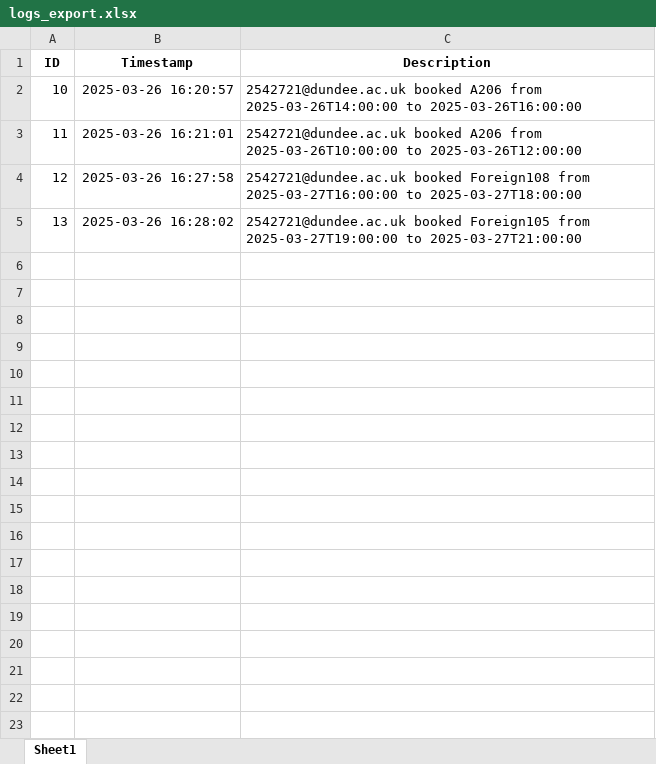
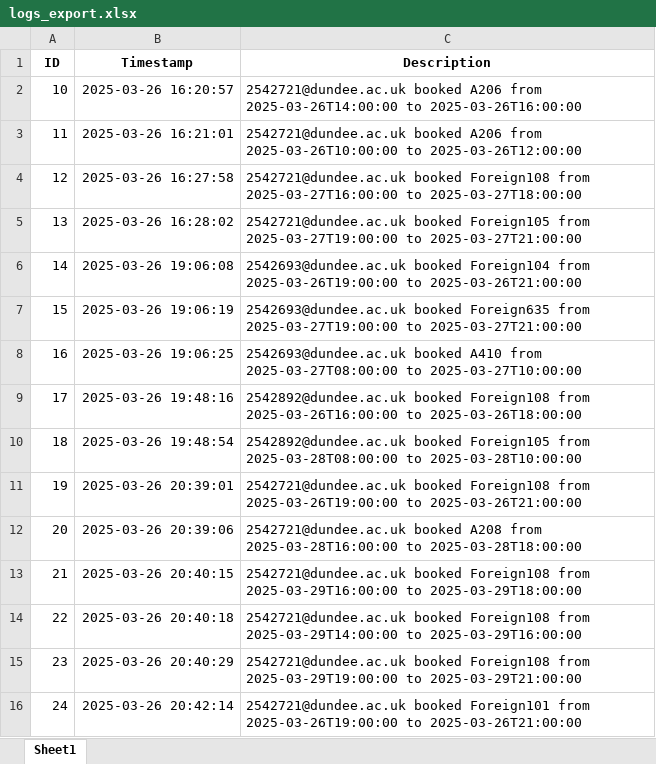
Before and after one commit to Zhengyi1212/DIIAgile-GroupA-backend, an Excel workbook: logs_export.xlsx, sheet Sheet1, drawn as a sheet; values as stored, in another font and other column widths than the file's, no borders; the diff names each change by its address in the sheet, - before the commit and + after, or states it on an @@ line.

```diff
--- a/logs_export.xlsx (sheet Sheet1)
+++ b/logs_export.xlsx (sheet Sheet1)
+row 6: 14 | 2025-03-26 19:06:08 | 2542693@dundee.ac.uk booked Foreign104 from 2025-03-26T19:00:00 to 2025-03-26T21:00:00
+row 7: 15 | 2025-03-26 19:06:19 | 2542693@dundee.ac.uk booked Foreign635 from 2025-03-27T19:00:00 to 2025-03-27T21:00:00
+row 8: 16 | 2025-03-26 19:06:25 | 2542693@dundee.ac.uk booked A410 from 2025-03-27T08:00:00 to 2025-03-27T10:00:00
+row 9: 17 | 2025-03-26 19:48:16 | 2542892@dundee.ac.uk booked Foreign108 from 2025-03-26T16:00:00 to 2025-03-26T18:00:00
+row 10: 18 | 2025-03-26 19:48:54 | 2542892@dundee.ac.uk booked Foreign105 from 2025-03-28T08:00:00 to 2025-03-28T10:00:00
+row 11: 19 | 2025-03-26 20:39:01 | 2542721@dundee.ac.uk booked Foreign108 from 2025-03-26T19:00:00 to 2025-03-26T21:00:00
+row 12: 20 | 2025-03-26 20:39:06 | 2542721@dundee.ac.uk booked A208 from 2025-03-28T16:00:00 to 2025-03-28T18:00:00
+row 13: 21 | 2025-03-26 20:40:15 | 2542721@dundee.ac.uk booked Foreign108 from 2025-03-29T16:00:00 to 2025-03-29T18:00:00
+row 14: 22 | 2025-03-26 20:40:18 | 2542721@dundee.ac.uk booked Foreign108 from 2025-03-29T14:00:00 to 2025-03-29T16:00:00
+row 15: 23 | 2025-03-26 20:40:29 | 2542721@dundee.ac.uk booked Foreign108 from 2025-03-29T19:00:00 to 2025-03-29T21:00:00
+row 16: 24 | 2025-03-26 20:42:14 | 2542721@dundee.ac.uk booked Foreign101 from 2025-03-26T19:00:00 to 2025-03-26T21:00:00
```
Also changed, not shown: 1 other file.
